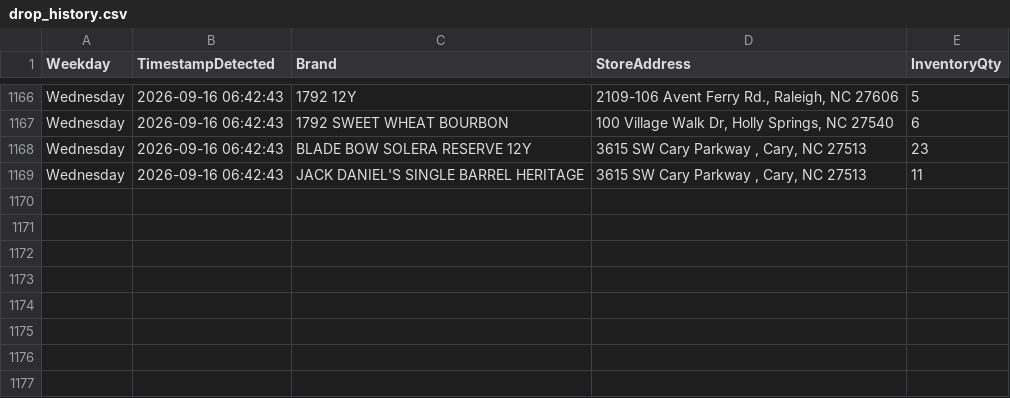
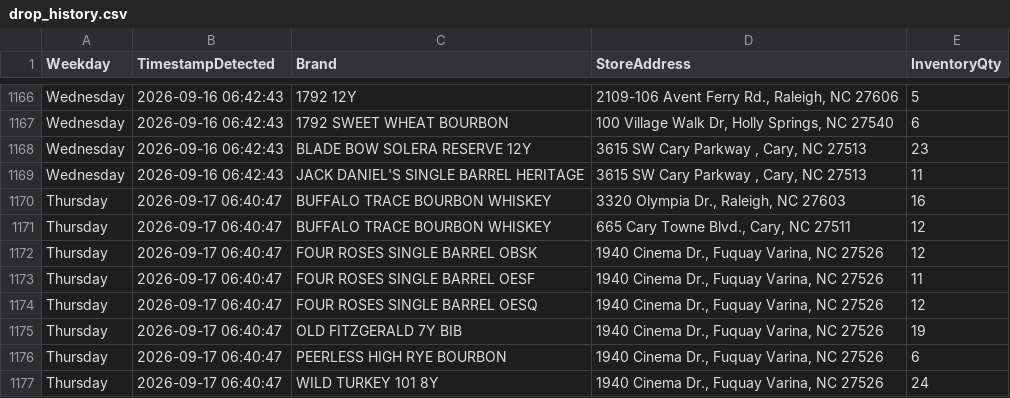
Before and after one commit to bourbonhunter/bourbon-pourcast-frontend, a CSV file: drop_history.csv, drawn as a sheet; only a part is shown, gaps mark what is left out; the diff names each change by its address in the sheet, - before the commit and + after, or states it on an @@ line.

```diff
--- a/drop_history.csv
+++ b/drop_history.csv
+row 1170: Thursday | 2026-09-17 06:40:47 | BUFFALO TRACE BOURBON WHISKEY | 3320 Olympia Dr., Raleigh, NC 27603 | 16
+row 1171: Thursday | 2026-09-17 06:40:47 | BUFFALO TRACE BOURBON WHISKEY | 665 Cary Towne Blvd., Cary, NC 27511 | 12
+row 1172: Thursday | 2026-09-17 06:40:47 | FOUR ROSES SINGLE BARREL OBSK | 1940 Cinema Dr., Fuquay Varina, NC 27526 | 12
+row 1173: Thursday | 2026-09-17 06:40:47 | FOUR ROSES SINGLE BARREL OESF | 1940 Cinema Dr., Fuquay Varina, NC 27526 | 11
+row 1174: Thursday | 2026-09-17 06:40:47 | FOUR ROSES SINGLE BARREL OESQ | 1940 Cinema Dr., Fuquay Varina, NC 27526 | 12
+row 1175: Thursday | 2026-09-17 06:40:47 | OLD FITZGERALD 7Y BIB | 1940 Cinema Dr., Fuquay Varina, NC 27526 | 19
+row 1176: Thursday | 2026-09-17 06:40:47 | PEERLESS HIGH RYE BOURBON | 1940 Cinema Dr., Fuquay Varina, NC 27526 | 6
+row 1177: Thursday | 2026-09-17 06:40:47 | WILD TURKEY 101 8Y | 1940 Cinema Dr., Fuquay Varina, NC 27526 | 24
```
Also changed, not shown: drop_tracker.csv, 7 other files.
